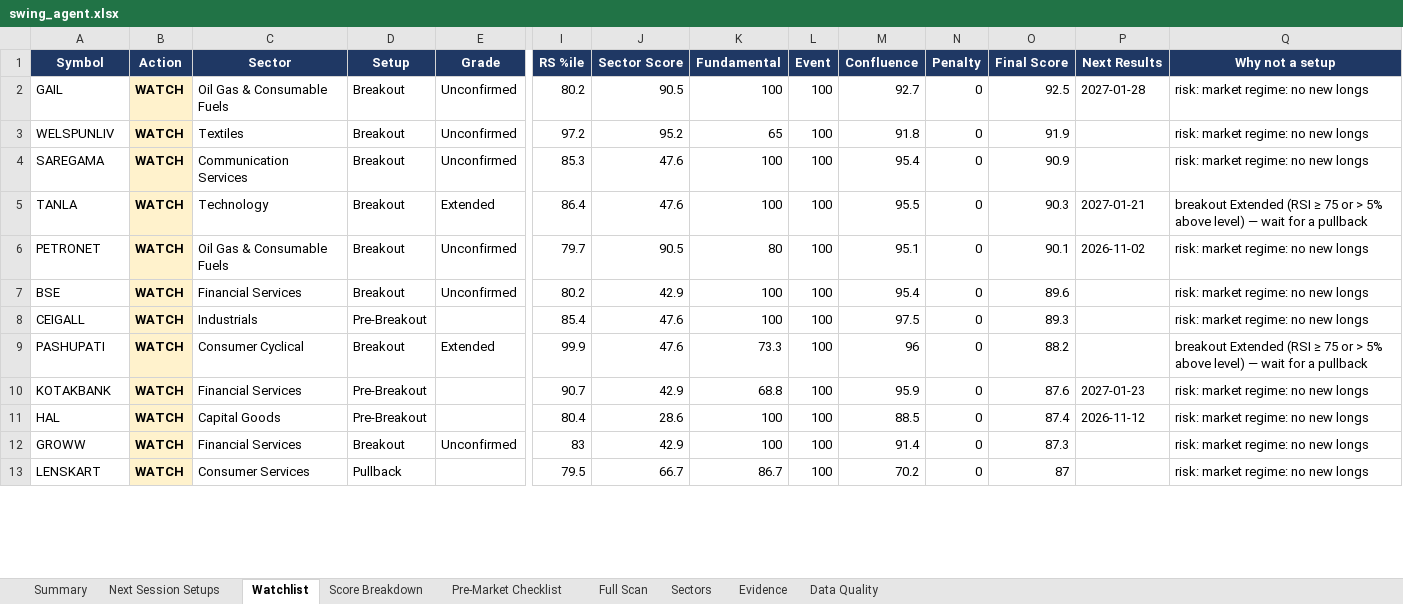
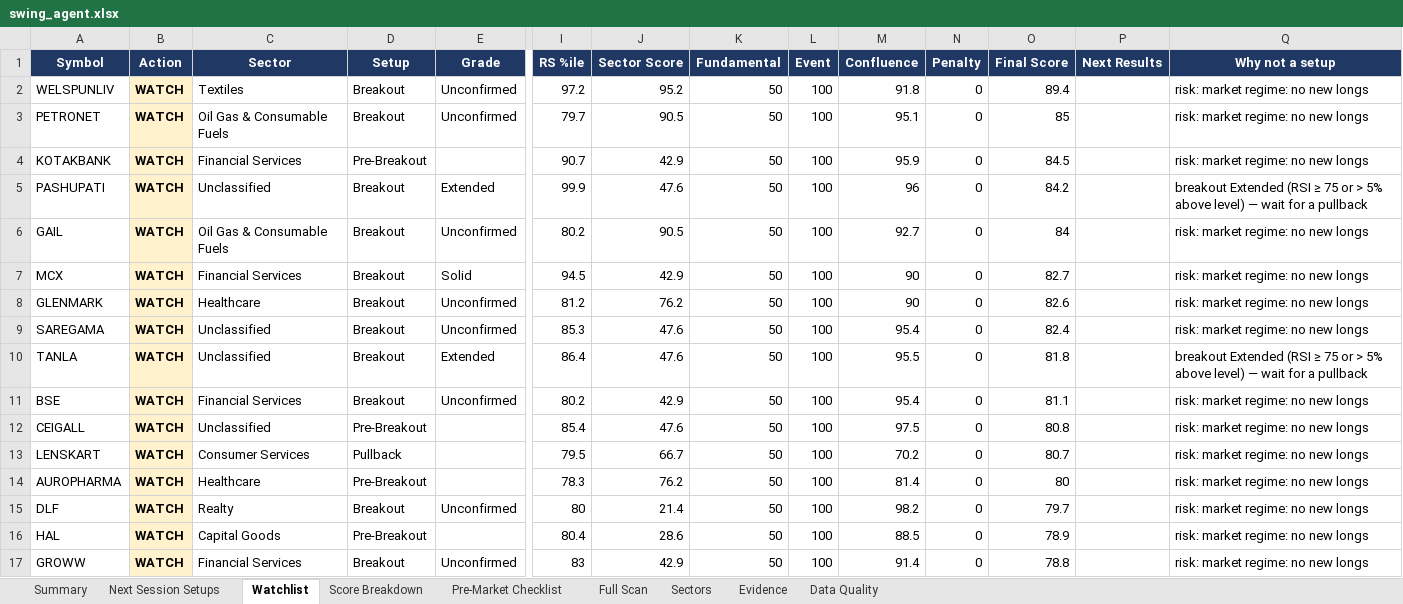
Before and after one commit to KGR1516/Srikanth-swing-trade-agent-fullnse-, an Excel workbook: data/output/swing_agent.xlsx, sheet Watchlist, drawn as a sheet; only a part is shown, gaps mark what is left out; values as stored, in another font and other column widths than the file's, no borders; conditional formats not drawn; removed rows and columns are numbered as before the commit, all else as after; rows hold the shown columns only; the diff covers the shown part only; the diff names each change by its address in the sheet, - before the commit and + after, or states it on an @@ line.

```diff
--- a/data/output/swing_agent.xlsx (sheet Watchlist)
+++ b/data/output/swing_agent.xlsx (sheet Watchlist)
-row 2: GAIL | WATCH | Oil Gas & Consumable Fuels | Breakout | Unconfirmed | 80.2 | 90.5 | 100 | 100 | 92.7 | 0 | 92.5 | 2027-01-28 | risk: market regime: no new longs
-K2 (Fundamental): 65
+K2 (Fundamental): 50
-O2 (Final Score): 91.9
+O2 (Final Score): 89.4
+row 3: PETRONET | WATCH | Oil Gas & Consumable Fuels | Breakout | Unconfirmed | 79.7 | 90.5 | 50 | 100 | 95.1 | 0 | 85 |  | risk: market regime: no new longs
+row 4: KOTAKBANK | WATCH | Financial Services | Pre-Breakout |  | 90.7 | 42.9 | 50 | 100 | 95.9 | 0 | 84.5 |  | risk: market regime: no new longs
+row 5: PASHUPATI | WATCH | Unclassified | Breakout | Extended | 99.9 | 47.6 | 50 | 100 | 96 | 0 | 84.2 |  | breakout Extended (RSI ≥ 75 or > 5% above level) — wait for a pullback
+row 6: GAIL | WATCH | Oil Gas & Consumable Fuels | Breakout | Unconfirmed | 80.2 | 90.5 | 50 | 100 | 92.7 | 0 | 84 |  | risk: market regime: no new longs
+row 7: MCX | WATCH | Financial Services | Breakout | Solid | 94.5 | 42.9 | 50 | 100 | 90 | 0 | 82.7 |  | risk: market regime: no new longs
+row 8: GLENMARK | WATCH | Healthcare | Breakout | Unconfirmed | 81.2 | 76.2 | 50 | 100 | 90 | 0 | 82.6 |  | risk: market regime: no new longs
-C9 (Sector): Communication Services
+C9 (Sector): Unclassified
-K9:K10 (Fundamental): 100
+K9:K10 (Fundamental): 50
-O9 (Final Score): 90.9
+O9 (Final Score): 82.4
-C10 (Sector): Technology
+C10 (Sector): Unclassified
-O10 (Final Score): 90.3
+O10 (Final Score): 81.8
-P10 (Next Results): 2027-01-21
+P10 (Next Results): (empty)
-row 6: PETRONET | WATCH | Oil Gas & Consumable Fuels | Breakout | Unconfirmed | 79.7 | 90.5 | 80 | 100 | 95.1 | 0 | 90.1 | 2026-11-02 | risk: market regime: no new longs
-K11:K12 (Fundamental): 100
+K11:K12 (Fundamental): 50
-O11 (Final Score): 89.6
+O11 (Final Score): 81.1
-C12 (Sector): Industrials
+C12 (Sector): Unclassified
-O12 (Final Score): 89.3
+O12 (Final Score): 80.8
-row 9: PASHUPATI | WATCH | Consumer Cyclical | Breakout | Extended | 99.9 | 47.6 | 73.3 | 100 | 96 | 0 | 88.2 |  | breakout Extended (RSI ≥ 75 or > 5% above level) — wait for a pullback
-row 10: KOTAKBANK | WATCH | Financial Services | Pre-Breakout |  | 90.7 | 42.9 | 68.8 | 100 | 95.9 | 0 | 87.6 | 2027-01-23 | risk: market regime: no new longs
+row 13: LENSKART | WATCH | Consumer Services | Pullback |  | 79.5 | 66.7 | 50 | 100 | 70.2 | 0 | 80.7 |  | risk: market regime: no new longs
+row 14: AUROPHARMA | WATCH | Healthcare | Pre-Breakout |  | 78.3 | 76.2 | 50 | 100 | 81.4 | 0 | 80 |  | risk: market regime: no new longs
+row 15: DLF | WATCH | Realty | Breakout | Unconfirmed | 80 | 21.4 | 50 | 100 | 98.2 | 0 | 79.7 |  | risk: market regime: no new longs
-K16:K17 (Fundamental): 100
+K16:K17 (Fundamental): 50
-O16 (Final Score): 87.4
+O16 (Final Score): 78.9
-P16 (Next Results): 2026-11-12
+P16 (Next Results): (empty)
-O17 (Final Score): 87.3
+O17 (Final Score): 78.8
-row 13: LENSKART | WATCH | Consumer Services | Pullback |  | 79.5 | 66.7 | 86.7 | 100 | 70.2 | 0 | 87 |  | risk: market regime: no new longs
```
Also changed, not shown: 3 added rows, 7 removed rows and 19 edited cells elsewhere in this sheet, sheet Evidence, sheet Score Breakdown, sheet Full Scan, sheet Data Quality, sheet Summary, 4 other files.
